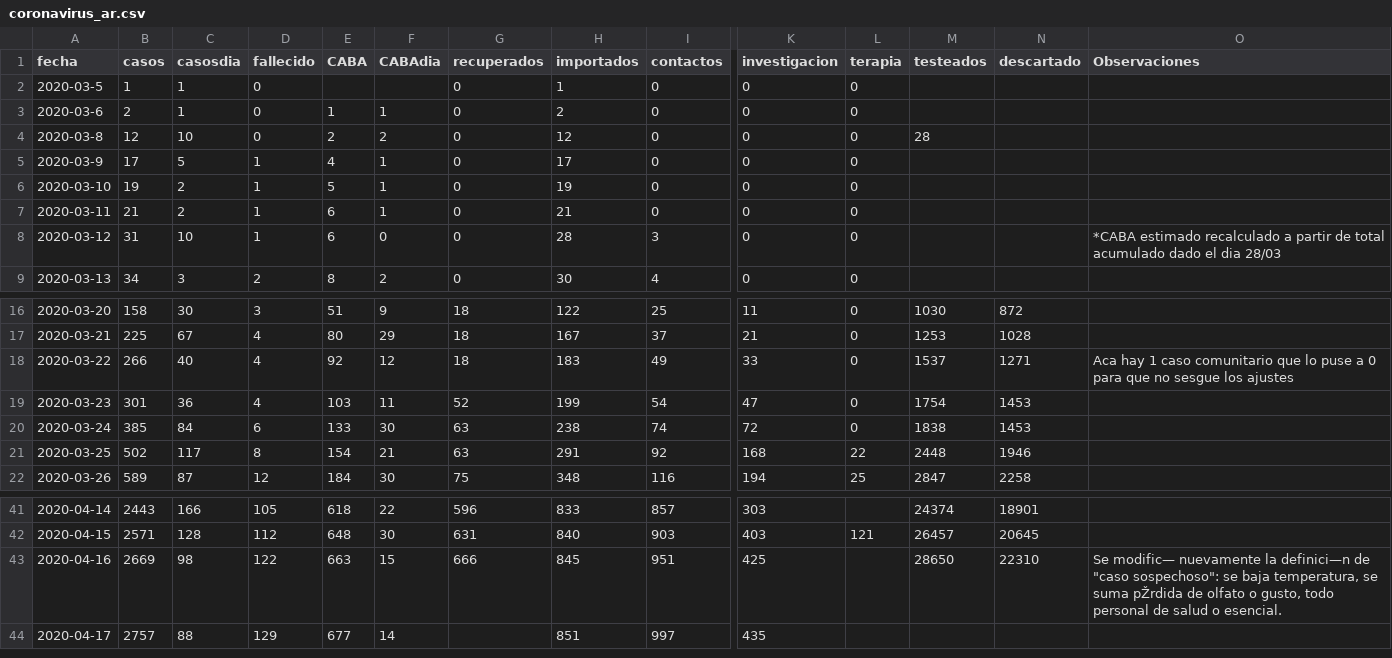
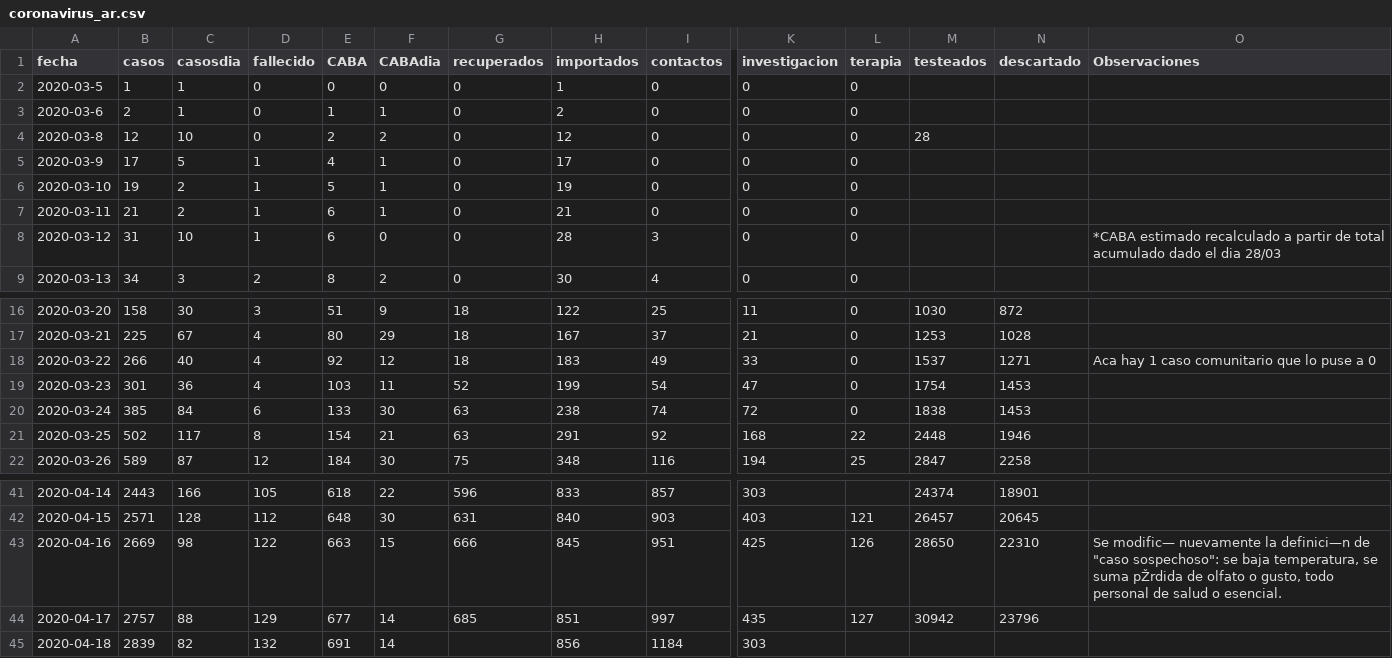
Before and after one commit to lsaravia/covid19ar, a CSV file: coronavirus_ar.csv, drawn as a sheet; only a part is shown, gaps mark what is left out; rows hold the shown columns only; the diff names each change by its address in the sheet, - before the commit and + after, or states it on an @@ line.

```diff
--- a/coronavirus_ar.csv
+++ b/coronavirus_ar.csv
-E2 (CABA): (empty)
+E2 (CABA): 0
-F2 (CABAdia): (empty)
+F2 (CABAdia): 0
-O18 (Observaciones): …a 0 para que no sesgue los ajustes
+O18 (Observaciones): …a 0
-L43 (terapia): (empty)
+L43 (terapia): 126
-G44 (recuperados): (empty)
+G44 (recuperados): 685
-L44 (terapia): (empty)
+L44 (terapia): 127
-M44 (testeados): (empty)
+M44 (testeados): 30942
-N44 (descartado): (empty)
+N44 (descartado): 23796
+row 45: 2020-04-18 | 2839 | 82 | 132 | 691 | 14 |  | 856 | 1184 | 303
```
Also changed, not shown: 7 other files.
